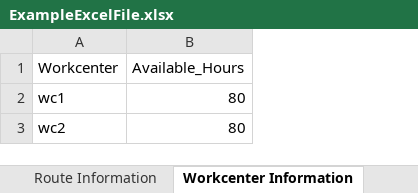
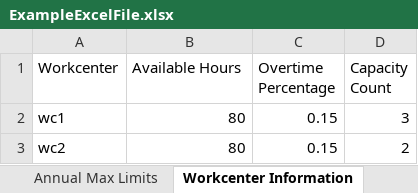
Before and after one commit to PCM34/capacity_framework, an Excel workbook: data/ExampleExcelFile.xlsx, sheet Workcenter Information, drawn as a sheet; values as stored, in another font and other column widths than the file's, no borders; the diff names each change by its address in the sheet, - before the commit and + after, or states it on an @@ line.

```diff
--- a/data/ExampleExcelFile.xlsx (sheet Workcenter Information)
+++ b/data/ExampleExcelFile.xlsx (sheet Workcenter Information)
+sheet tab: Annual Max Limits
+column C (Overtime Percentage), rows 2-3: 0.15 | 0.15
+column D (Capacity Count), rows 2-3: 3 | 2
-B1: Available_Hours
+B1: Available Hours
```
Also changed, not shown: sheet Route Information, other sheet tabs, 2 other files.
